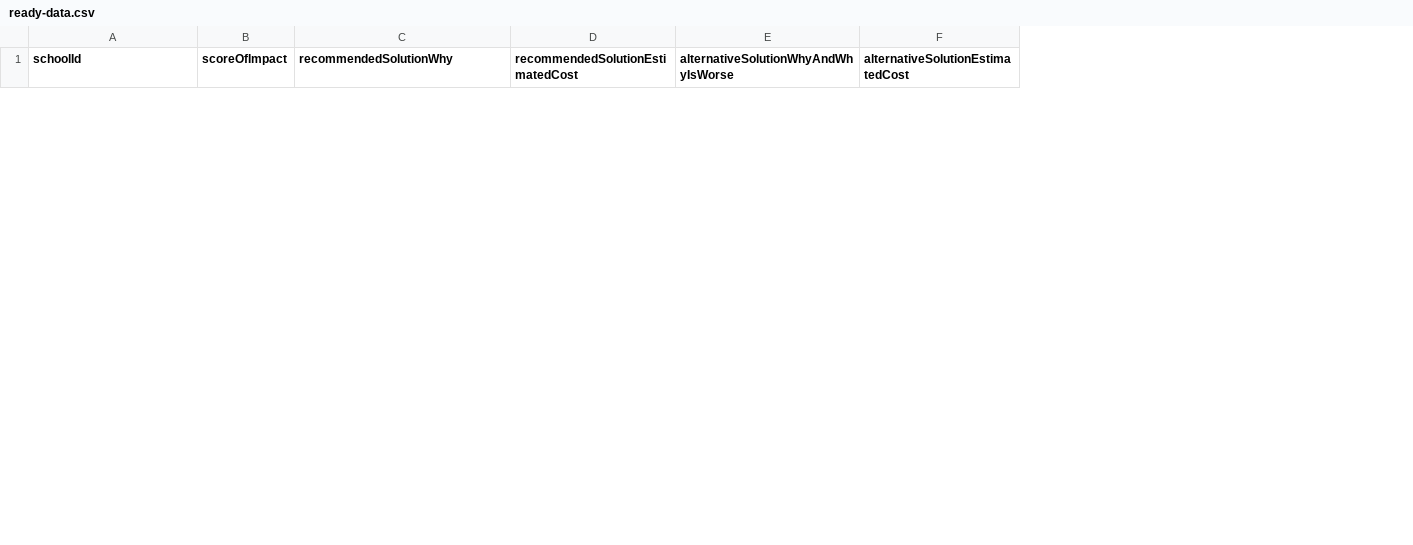
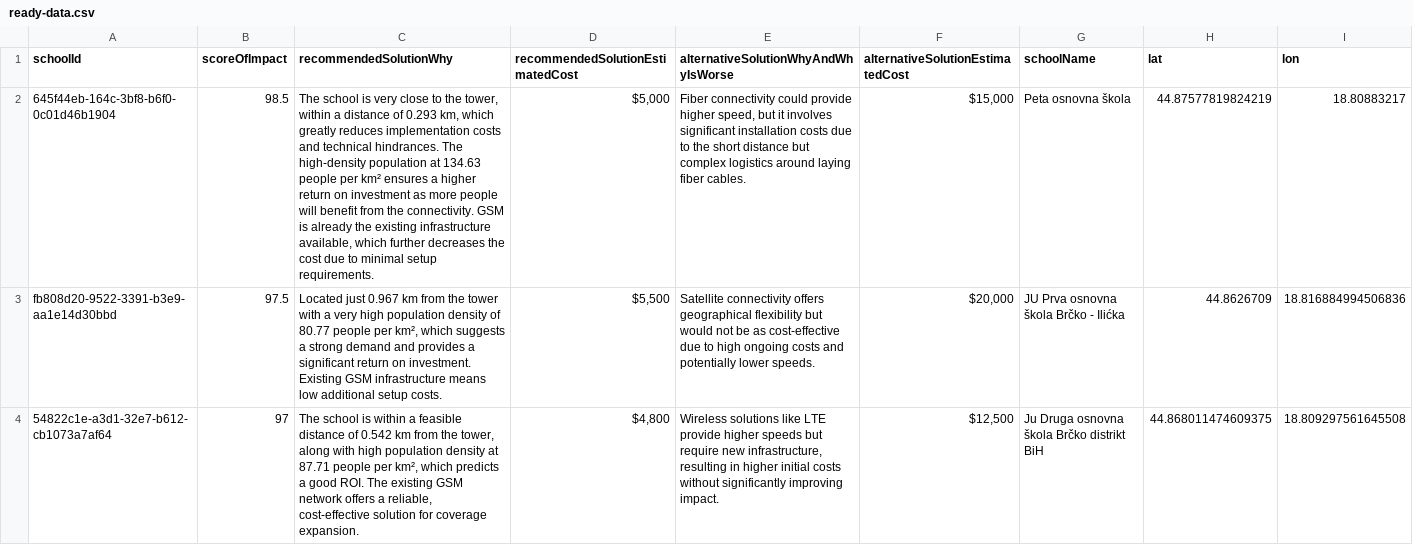
Before and after one commit to milanp93/connect_them_all, a CSV file: public/ready-data.csv, drawn as a sheet; only a part is shown; the diff covers the shown part only; the diff names each change by its address in the sheet, - before the commit and + after, or states it on an @@ line.

Commit message:
fixed top school data

```diff
--- a/public/ready-data.csv
+++ b/public/ready-data.csv
+column G (schoolName), empty
+column H (lat), empty
+column I (lon), empty
+row 2: 645f44eb-164c-3bf8-b6f0-0c01d46b1904 | 98.5 | The school is very close to the tower, within a distance of 0.293 km, which greatly reduces implementation costs and technical hindrances. The high-density population at 134.63 people per km² ensures a higher return on investment as more people will benefit from the connectivity. GSM is already the existing infrastructure available, which further decreases the cost due to minimal setup requirements. | $5,000 | Fiber connectivity could provide higher speed, but it involves significant installation costs due to the short distance but complex logistics around laying fiber cables. | $15,000 | Peta osnovna škola | 44.87577819824219 | 18.80883217
+row 3: fb808d20-9522-3391-b3e9-aa1e14d30bbd | 97.5 | Located just 0.967 km from the tower with a very high population density of 80.77 people per km², which suggests a strong demand and provides a significant return on investment. Existing GSM infrastructure means low additional setup costs. | $5,500 | Satellite connectivity offers geographical flexibility but would not be as cost-effective due to high ongoing costs and potentially lower speeds. | $20,000 | JU Prva osnovna škola Brčko - Ilićka | 44.8626709 | 18.816884994506836
+row 4: 54822c1e-a3d1-32e7-b612-cb1073a7af64 | 97 | The school is within a feasible distance of 0.542 km from the tower, along with high population density at 87.71 people per km², which predicts a good ROI. The existing GSM network offers a reliable, cost-effective solution for coverage expansion. | $4,800 | Wireless solutions like LTE provide higher speeds but require new infrastructure, resulting in higher initial costs without significantly improving impact. | $12,500 | Ju Druga osnovna škola Brčko distrikt BiH | 44.868011474609375 | 18.809297561645508
```
Also changed, not shown: 2 added rows and 5 removed rows elsewhere in this file, 4 other files.
